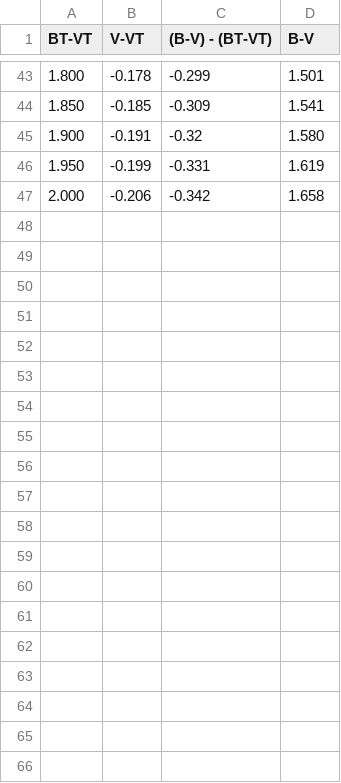
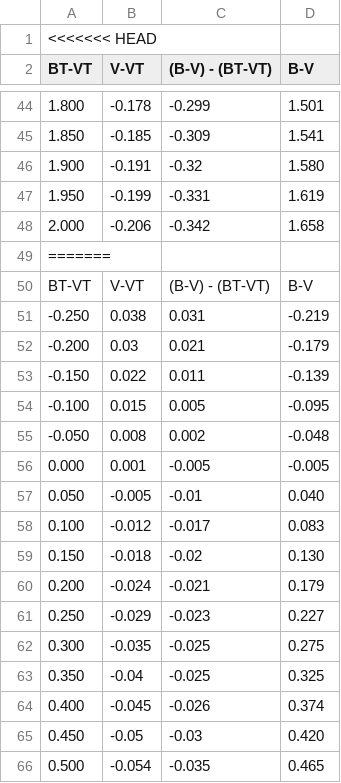
Before and after one commit to silverbergastro/sedfitting, a CSV file: cont_paper_table_data_tycho_spline_input.csv, drawn as a sheet; only a part is shown, gaps mark what is left out; the diff covers the shown part only; the diff names each change by its address in the sheet, - before the commit and + after, or states it on an @@ line.

```diff
--- a/cont_paper_table_data_tycho_spline_input.csv
+++ b/cont_paper_table_data_tycho_spline_input.csv
+row 1: <<<<<<< HEAD
+row 49: =======
+row 50: BT-VT | V-VT | (B-V) - (BT-VT) | B-V
+row 51: -0.250 | 0.038 | 0.031 | -0.219
+row 52: -0.200 | 0.03 | 0.021 | -0.179
+row 53: -0.150 | 0.022 | 0.011 | -0.139
+row 54: -0.100 | 0.015 | 0.005 | -0.095
+row 55: -0.050 | 0.008 | 0.002 | -0.048
+row 56: 0.000 | 0.001 | -0.005 | -0.005
+row 57: 0.050 | -0.005 | -0.01 | 0.040
+row 58: 0.100 | -0.012 | -0.017 | 0.083
+row 59: 0.150 | -0.018 | -0.02 | 0.130
+row 60: 0.200 | -0.024 | -0.021 | 0.179
+row 61: 0.250 | -0.029 | -0.023 | 0.227
+row 62: 0.300 | -0.035 | -0.025 | 0.275
+row 63: 0.350 | -0.04 | -0.025 | 0.325
+row 64: 0.400 | -0.045 | -0.026 | 0.374
+row 65: 0.450 | -0.05 | -0.03 | 0.420
+row 66: 0.500 | -0.054 | -0.035 | 0.465
```
Also changed, not shown: 31 added rows elsewhere in this file, cont_paper_table_data_tycho_spline_input_data.csv, has_no_fit.csv, 14 other files.
